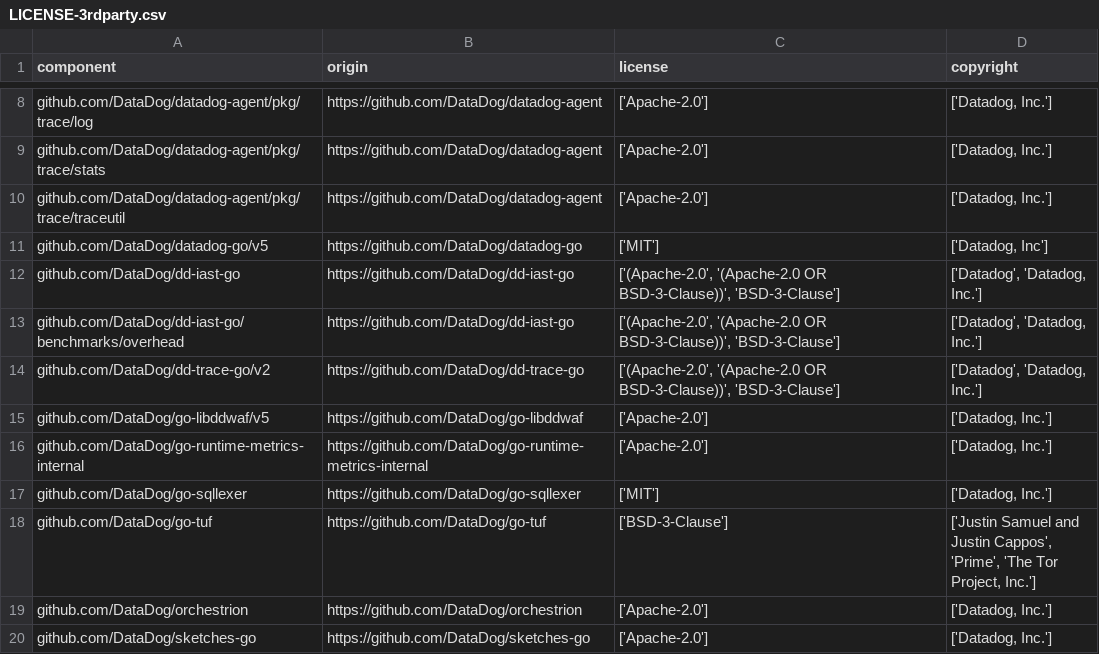
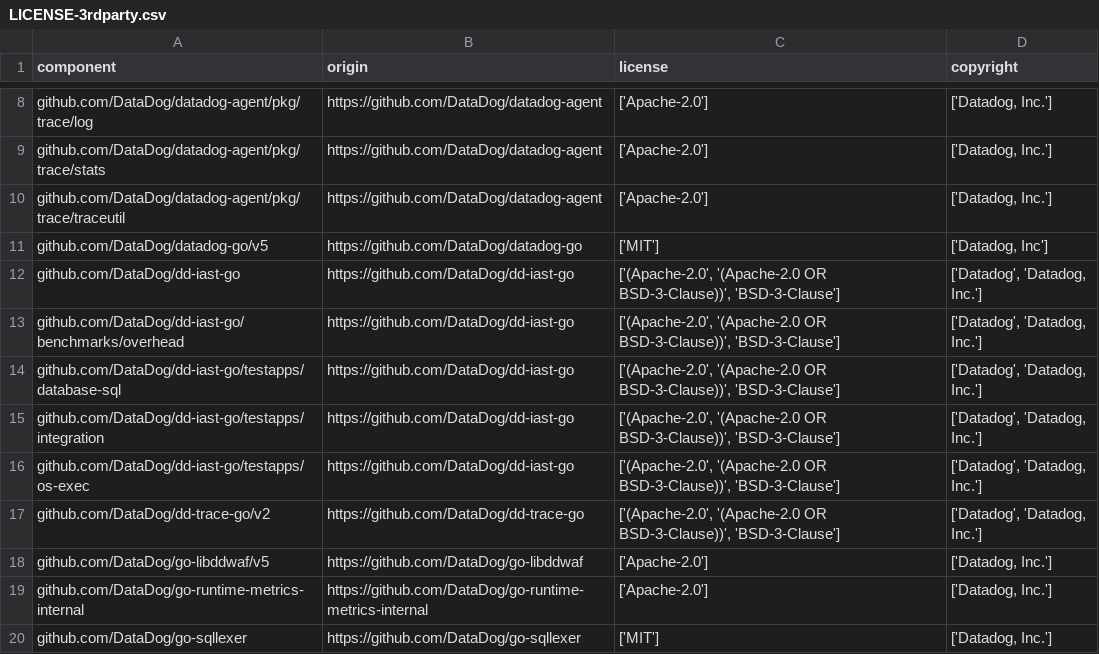
Before and after one commit to DataDog/dd-iast-go, a CSV file: LICENSE-3rdparty.csv, drawn as a sheet; only a part is shown, gaps mark what is left out; the shorter side is filled out with more unchanged rows; the diff names each change by its address in the sheet, - before the commit and + after, or states it on an @@ line.

Commit message:
fix: LICENSE-3rdparty.csv

```diff
--- a/LICENSE-3rdparty.csv
+++ b/LICENSE-3rdparty.csv
+row 14: github.com/DataDog/dd-iast-go/testapps/database-sql | https://github.com/DataDog/dd-iast-go | ['(Apache-2.0', '(Apache-2.0 OR BSD-3-Clause))', 'BSD-3-Clause'] | ['Datadog', 'Datadog, Inc.']
+row 15: github.com/DataDog/dd-iast-go/testapps/integration | https://github.com/DataDog/dd-iast-go | ['(Apache-2.0', '(Apache-2.0 OR BSD-3-Clause))', 'BSD-3-Clause'] | ['Datadog', 'Datadog, Inc.']
+row 16: github.com/DataDog/dd-iast-go/testapps/os-exec | https://github.com/DataDog/dd-iast-go | ['(Apache-2.0', '(Apache-2.0 OR BSD-3-Clause))', 'BSD-3-Clause'] | ['Datadog', 'Datadog, Inc.']
```
